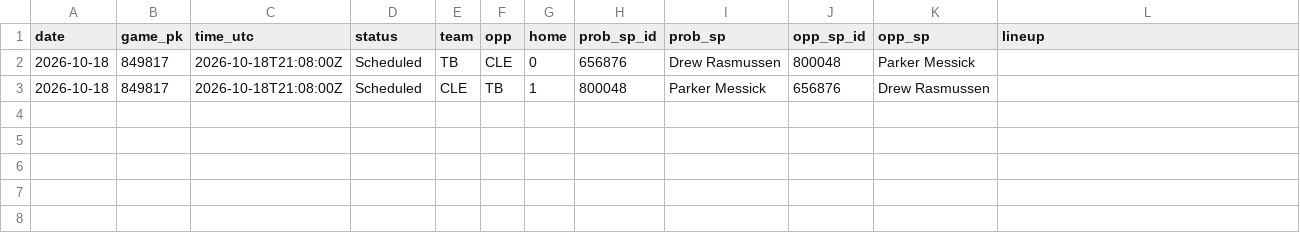
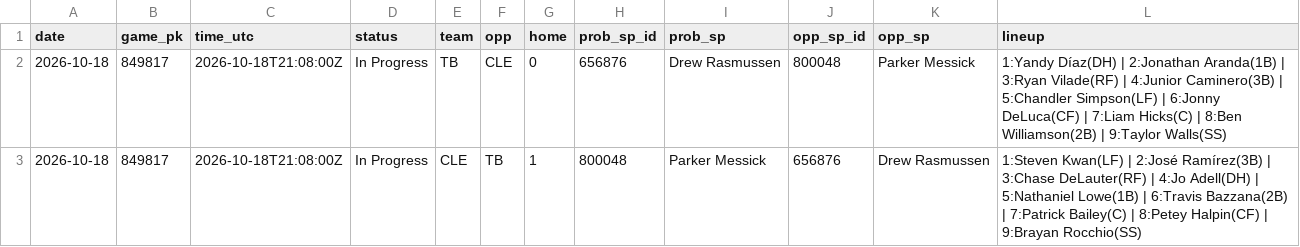
Before and after one commit to coinflipatm/ud-mlb-data, a CSV file: data/schedule/2026-10-18.csv, drawn as a sheet.

Commit message:
data 2026-10-18T22:04Z

```diff
--- a/data/schedule/2026-10-18.csv
+++ b/data/schedule/2026-10-18.csv
@@ -1,3 +1,3 @@
 date,game_pk,time_utc,status,team,opp,home,prob_sp_id,prob_sp,opp_sp_id,opp_sp,lineup
-2026-10-18,849817,2026-10-18T21:08:00Z,Scheduled,TB,CLE,0,656876,Drew Rasmussen,800048,Parker Messick,
-2026-10-18,849817,2026-10-18T21:08:00Z,Scheduled,CLE,TB,1,800048,Parker Messick,656876,Drew Rasmussen,
+2026-10-18,849817,2026-10-18T21:08:00Z,In Progress,TB,CLE,0,656876,Drew Rasmussen,800048,Parker Messick,1:Yandy Díaz(DH) | 2:Jonathan Aranda(1B) | 3:Ryan Vilade(RF) | 4:Junior Caminero(3B) | 5:Chandler Simpson(LF) | 6:Jonny DeLuca(CF) | 7:Liam Hicks(C) | 8:Ben Williamson(2B) | 9:Taylor Walls(SS)
+2026-10-18,849817,2026-10-18T21:08:00Z,In Progress,CLE,TB,1,800048,Parker Messick,656876,Drew Rasmussen,1:Steven Kwan(LF) | 2:José Ramírez(3B) | 3:Chase DeLauter(RF) | 4:Jo Adell(DH) | 5:Nathaniel Lowe(1B) | 6:Travis Bazzana(2B) | 7:Patrick Bailey(C) | 8:Petey Halpin(CF) | 9:Brayan Rocchio(SS)
```
